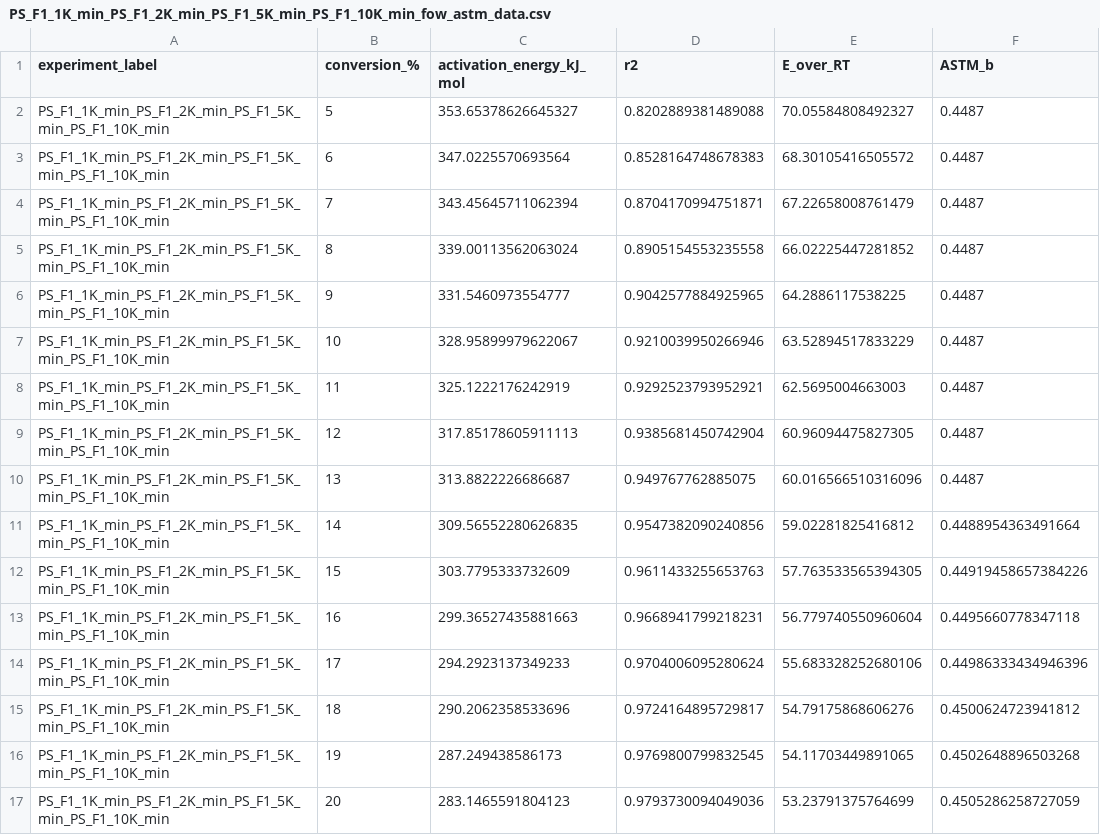
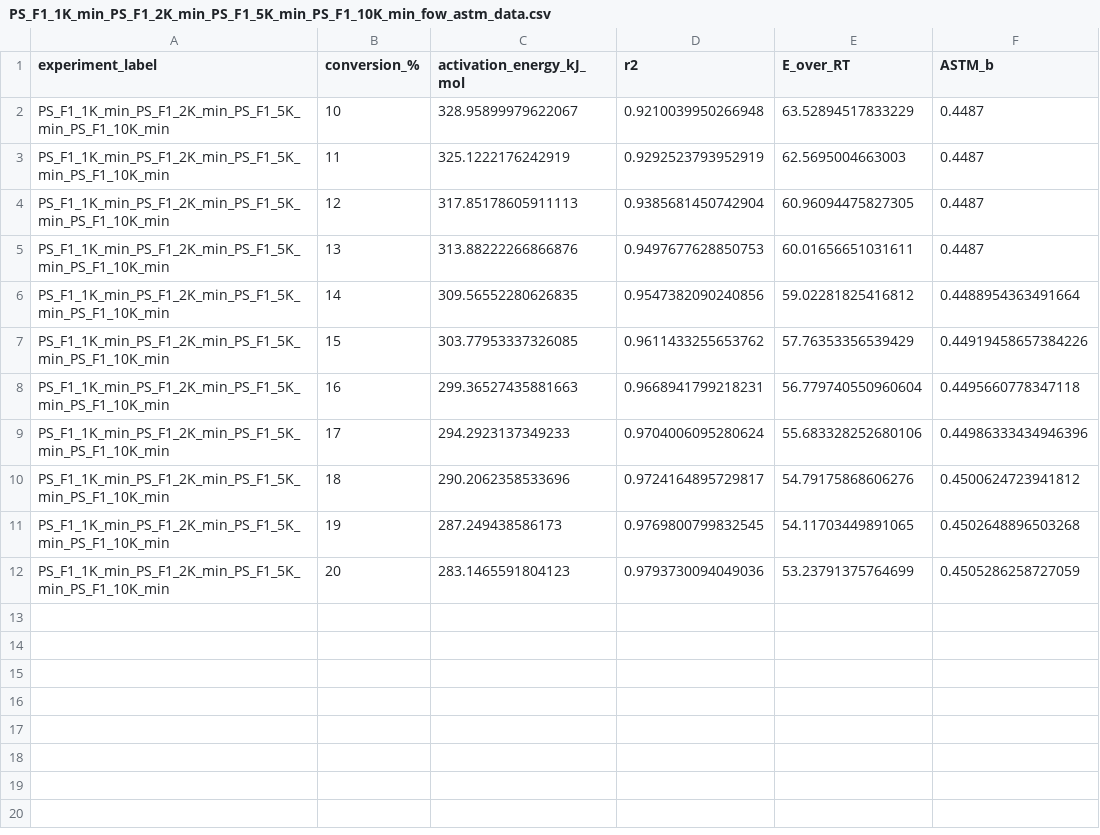
Before and after one commit to teamtran/data-visualizer, a CSV file: results/TGA/ps_scf3_flynn_ozawa_wall/PS_F1_1K_min_PS_F1_2K_min_PS_F1_5K_min_PS_F1_10K_min_fow_astm_data.csv, drawn as a sheet.

```diff
--- a/results/TGA/ps_scf3_flynn_ozawa_wall/PS_F1_1K_min_PS_F1_2K_min_PS_F1_5K_min_PS_F1_10K_min_fow_astm_data.csv
+++ b/results/TGA/ps_scf3_flynn_ozawa_wall/PS_F1_1K_min_PS_F1_2K_min_PS_F1_5K_min_PS_F1_10K_min_fow_astm_data.csv
@@ -1,13 +1,8 @@
 experiment_label,conversion_%,activation_energy_kJ_mol,r2,E_over_RT,ASTM_b
-PS_F1_1K_min_PS_F1_2K_min_PS_F1_5K_min_PS_F1_10K_min,5,353.65378626645327,0.8202889381489088,70.05584808492327,0.4487
-PS_F1_1K_min_PS_F1_2K_min_PS_F1_5K_min_PS_F1_10K_min,6,347.0225570693564,0.8528164748678383,68.30105416505572,0.4487
-PS_F1_1K_min_PS_F1_2K_min_PS_F1_5K_min_PS_F1_10K_min,7,343.45645711062394,0.8704170994751871,67.22658008761479,0.4487
-PS_F1_1K_min_PS_F1_2K_min_PS_F1_5K_min_PS_F1_10K_min,8,339.00113562063024,0.8905154553235558,66.02225447281852,0.4487
-PS_F1_1K_min_PS_F1_2K_min_PS_F1_5K_min_PS_F1_10K_min,9,331.5460973554777,0.9042577884925965,64.2886117538225,0.4487
-PS_F1_1K_min_PS_F1_2K_min_PS_F1_5K_min_PS_F1_10K_min,10,328.95899979622067,0.9210039950266946,63.52894517833229,0.4487
-PS_F1_1K_min_PS_F1_2K_min_PS_F1_5K_min_PS_F1_10K_min,11,325.1222176242919,0.9292523793952921,62.5695004663003,0.4487
+PS_F1_1K_min_PS_F1_2K_min_PS_F1_5K_min_PS_F1_10K_min,10,328.95899979622067,0.9210039950266948,63.52894517833229,0.4487
+PS_F1_1K_min_PS_F1_2K_min_PS_F1_5K_min_PS_F1_10K_min,11,325.1222176242919,0.9292523793952919,62.5695004663003,0.4487
 PS_F1_1K_min_PS_F1_2K_min_PS_F1_5K_min_PS_F1_10K_min,12,317.85178605911113,0.9385681450742904,60.96094475827305,0.4487
-PS_F1_1K_min_PS_F1_2K_min_PS_F1_5K_min_PS_F1_10K_min,13,313.8822226686687,0.949767762885075,60.016566510316096,0.4487
+PS_F1_1K_min_PS_F1_2K_min_PS_F1_5K_min_PS_F1_10K_min,13,313.88222266866876,0.9497677628850753,60.01656651031611,0.4487
 PS_F1_1K_min_PS_F1_2K_min_PS_F1_5K_min_PS_F1_10K_min,14,309.56552280626835,0.9547382090240856,59.02281825416812,0.4488954363491664
-PS_F1_1K_min_PS_F1_2K_min_PS_F1_5K_min_PS_F1_10K_min,15,303.7795333732609,0.9611433255653763,57.763533565394305,0.44919458657384226
+PS_F1_1K_min_PS_F1_2K_min_PS_F1_5K_min_PS_F1_10K_min,15,303.77953337326085,0.9611433255653762,57.76353356539429,0.44919458657384226
 PS_F1_1K_min_PS_F1_2K_min_PS_F1_5K_min_PS_F1_10K_min,16,299.36527435881663,0.9668941799218231,56.779740550960604,0.4495660778347118
```
Also changed, not shown: results/TGA/ps_scf3_flynn_ozawa_wall/PSSCF3_1K_min_PSSCF3_2K_min_PSSCF3_5K_min_PSSCF3_10K_min_fow_astm_data.csv, results/TGA/ps_scf3_flynn_ozawa_wall/fow_comparison_combined_data.csv, 17 other files.
